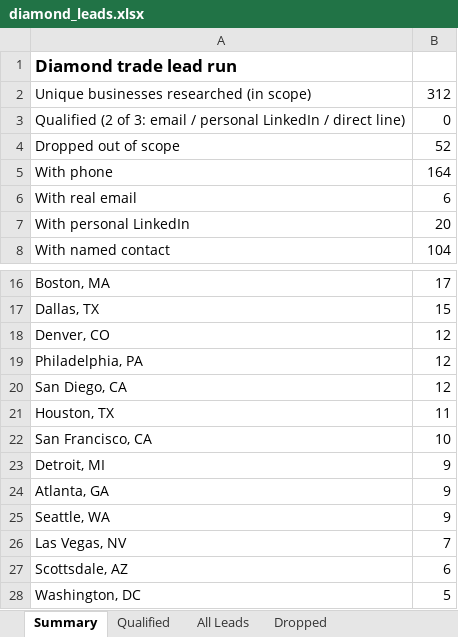
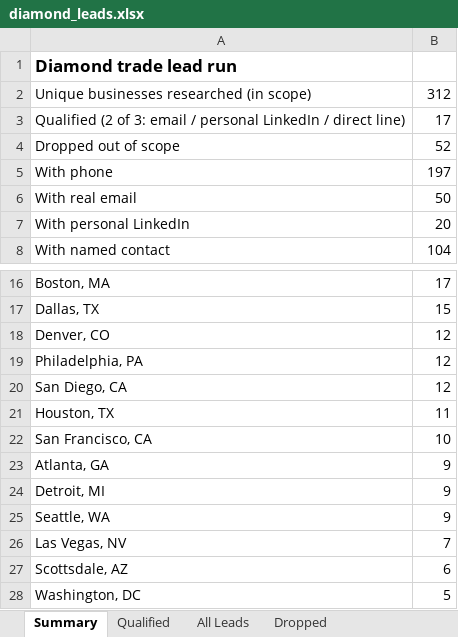
Before and after one commit to riyaansheth/claude-cloud, an Excel workbook: leadrun_diamonds/diamond_leads.xlsx, sheet Summary, drawn as a sheet; only a part is shown, gaps mark what is left out; values as stored, in another font and other column widths than the file's, no borders; the diff names each change by its address in the sheet, - before the commit and + after, or states it on an @@ line.

```diff
--- a/leadrun_diamonds/diamond_leads.xlsx (sheet Summary)
+++ b/leadrun_diamonds/diamond_leads.xlsx (sheet Summary)
-B3: 0
+B3: 17
-B5: 164
+B5: 197
-B6: 6
+B6: 50
@@ row 24 moved to row 23: Atlanta, GA @@
```
Also changed, not shown: sheet All Leads, sheet Qualified, 6 other files.
